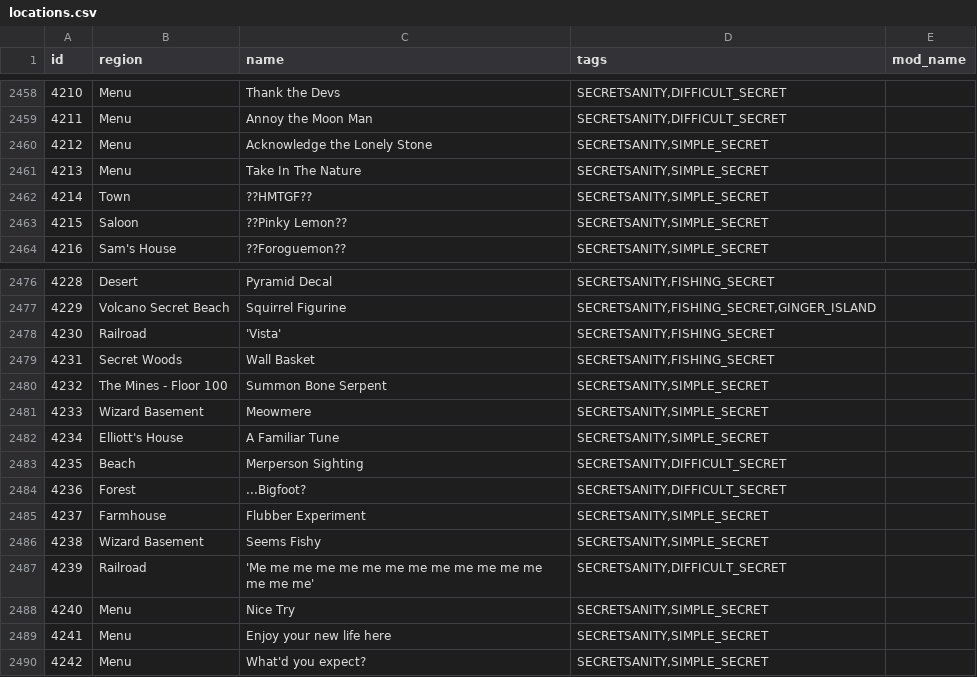
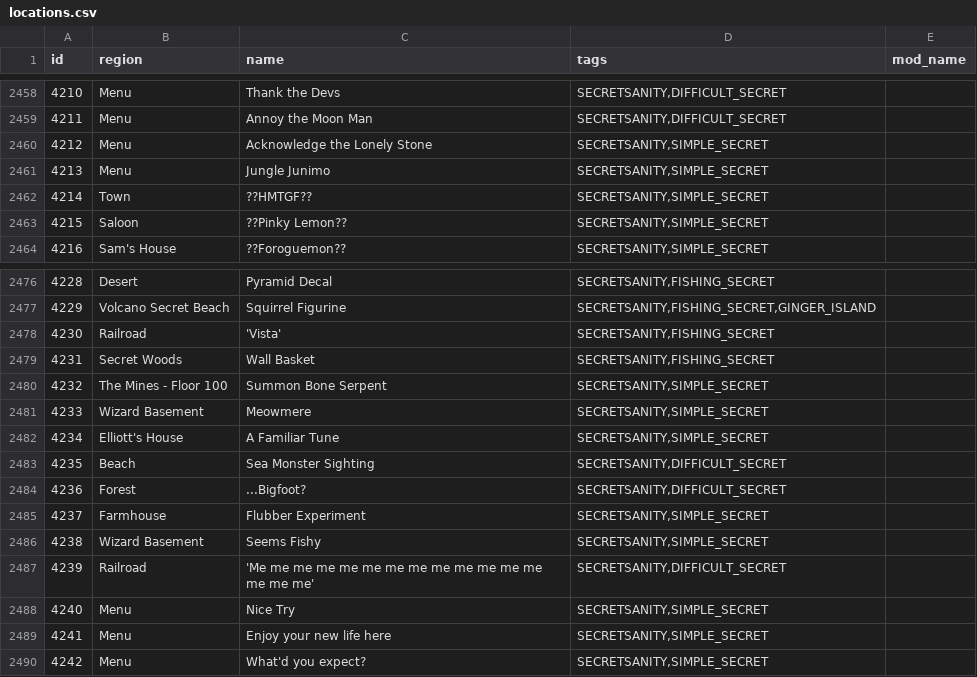
Before and after one commit to itepastra/Archipelago, a CSV file: worlds/stardew_valley/data/locations.csv, drawn as a sheet; only a part is shown, gaps mark what is left out.

Commit message:
- add slime egg to flubber experiment - Renamed sea monster secret - rename Jungle Junimo Secret

```diff
--- a/worlds/stardew_valley/data/locations.csv
+++ b/worlds/stardew_valley/data/locations.csv
@@ -2460,3 +2460,3 @@ id,region,name,tags,mod_name
 4212,Menu,Acknowledge the Lonely Stone,"SECRETSANITY,SIMPLE_SECRET",
-4213,Menu,Take In The Nature,"SECRETSANITY,SIMPLE_SECRET",
+4213,Menu,Jungle Junimo,"SECRETSANITY,SIMPLE_SECRET",
 4214,Town,??HMTGF??,"SECRETSANITY,SIMPLE_SECRET",
@@ -2482,3 +2482,3 @@ id,region,name,tags,mod_name
 4234,Elliott's House,A Familiar Tune,"SECRETSANITY,SIMPLE_SECRET",
-4235,Beach,Merperson Sighting,"SECRETSANITY,DIFFICULT_SECRET",
+4235,Beach,Sea Monster Sighting,"SECRETSANITY,DIFFICULT_SECRET",
 4236,Forest,...Bigfoot?,"SECRETSANITY,DIFFICULT_SECRET",
```
Also changed, not shown: 1 other file.
